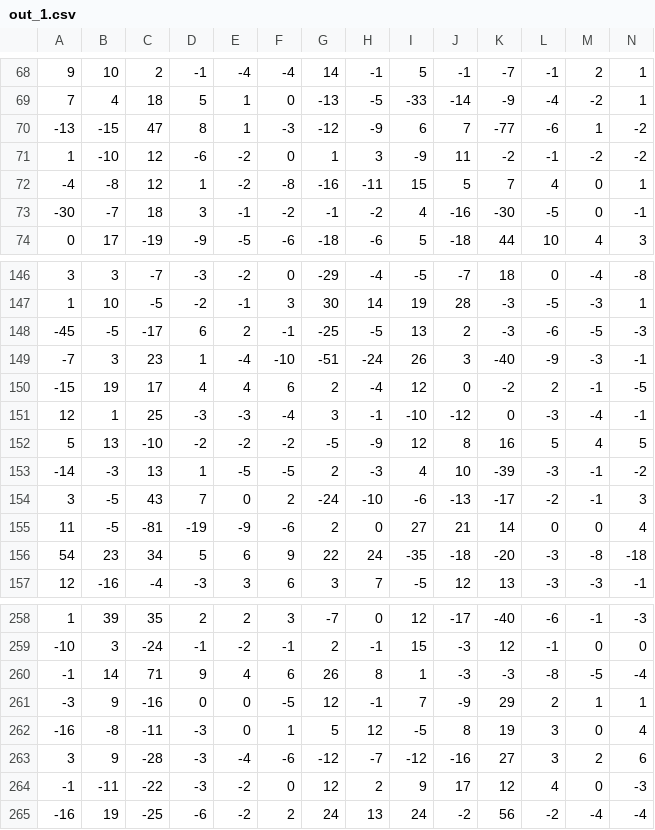
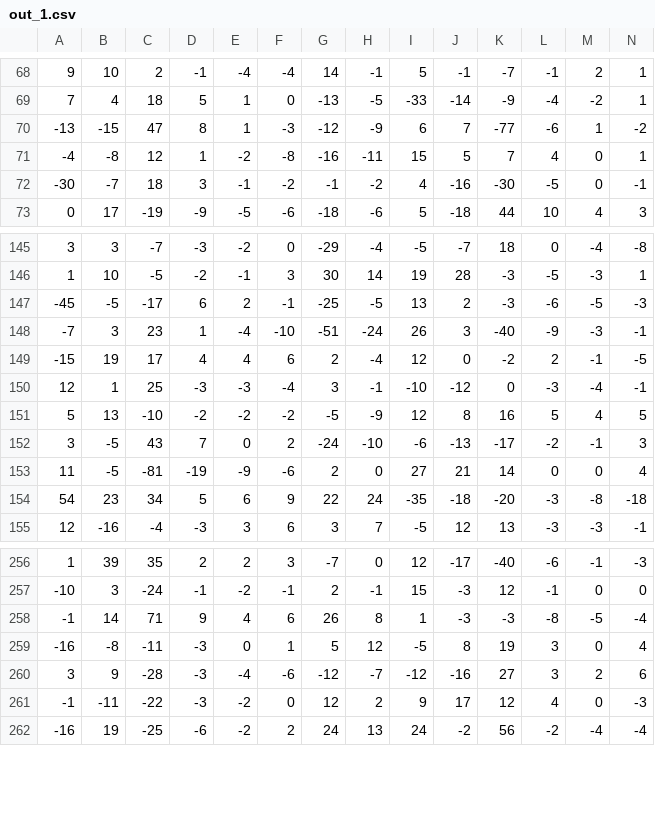
Before and after one commit to fossabot/myo-armband-nn, a CSV file: data/out_1.csv, drawn as a sheet; only a part is shown, gaps mark what is left out; rows hold the shown columns only; the diff names each change by its address in the sheet, - before the commit and + after, or states it on an @@ line.

```diff
--- a/data/out_1.csv
+++ b/data/out_1.csv
-row 71: 1 | -10 | 12 | -6 | -2 | 0 | 1 | 3 | -9 | 11 | -2 | -1 | -2 | -2
-row 153: -14 | -3 | 13 | 1 | -5 | -5 | 2 | -3 | 4 | 10 | -39 | -3 | -1 | -2
-row 261: -3 | 9 | -16 | 0 | 0 | -5 | 12 | -1 | 7 | -9 | 29 | 2 | 1 | 1
```
Also changed, not shown: data/out_0.csv, data/out_3.csv, 11 other files.
